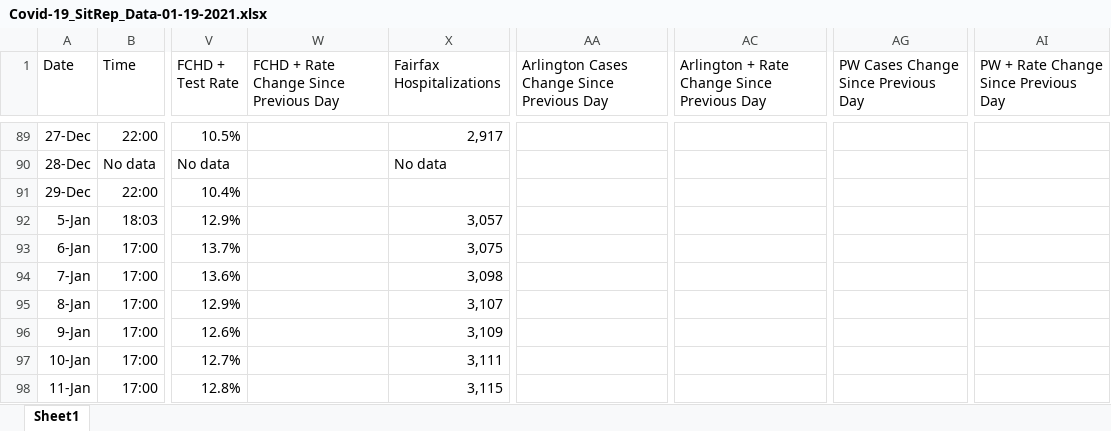
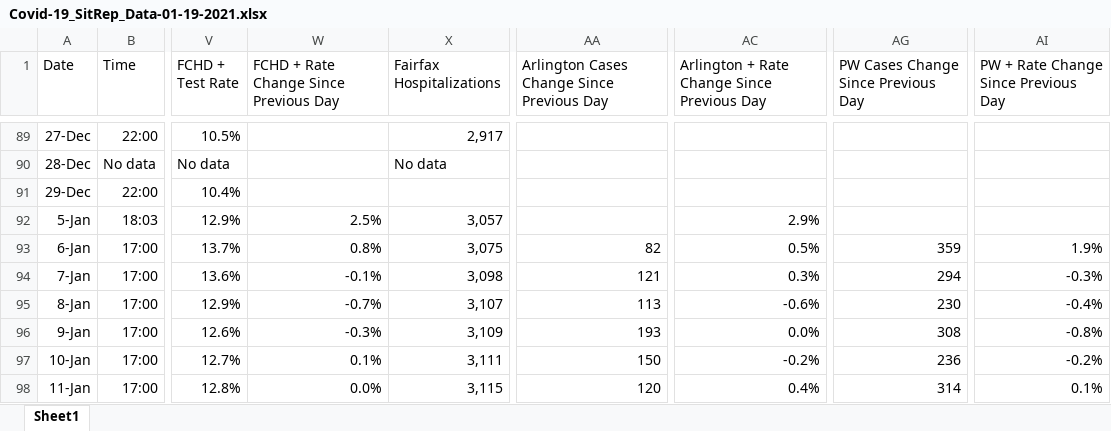
Before and after one commit to davidwintermeyer/DadSitRepForMason, an Excel workbook: Covid-19_SitRep_Data-01-19-2021.xlsx, sheet Sheet1, drawn as a sheet; only a part is shown, gaps mark what is left out; values as stored, in another font and other column widths than the file's, no borders; the diff covers the shown part only; the diff names each change by its address in the sheet, - before the commit and + after, or states it on an @@ line.

```diff
--- a/Covid-19_SitRep_Data-01-19-2021.xlsx (sheet Sheet1)
+++ b/Covid-19_SitRep_Data-01-19-2021.xlsx (sheet Sheet1)
-W92: (empty)
+W92: 2.5%
-AC92: (empty)
+AC92: 2.9%
-W93: (empty)
+W93: 0.8%
-AA93: (empty)
+AA93: 82
-AC93: (empty)
+AC93: 0.5%
-AG93: (empty)
+AG93: 359
-AI93: (empty)
+AI93: 1.9%
-W94: (empty)
+W94: -0.1%
-AA94: (empty)
+AA94: 121
-AC94: (empty)
+AC94: 0.3%
-AG94: (empty)
+AG94: 294
-AI94: (empty)
+AI94: -0.3%
-W95: (empty)
+W95: -0.7%
-AA95: (empty)
+AA95: 113
-AC95: (empty)
+AC95: -0.6%
-AG95: (empty)
+AG95: 230
-AI95: (empty)
+AI95: -0.4%
-W96: (empty)
+W96: -0.3%
-AA96: (empty)
+AA96: 193
-AC96: (empty)
+AC96: 0.0%
-AG96: (empty)
+AG96: 308
-AI96: (empty)
+AI96: -0.8%
-W97: (empty)
+W97: 0.1%
-AA97: (empty)
+AA97: 150
-AC97: (empty)
+AC97: -0.2%
-AG97: (empty)
+AG97: 236
-AI97: (empty)
+AI97: -0.2%
-W98: (empty)
+W98: 0.0%
-AA98: (empty)
+AA98: 120
-AC98: (empty)
+AC98: 0.4%
-AG98: (empty)
+AG98: 314
-AI98: (empty)
+AI98: 0.1%
```
Also changed, not shown: 235 edited cells elsewhere in this sheet, formulas that keep their value, 1 other file.
